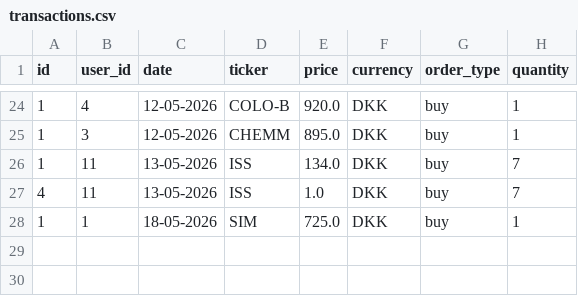
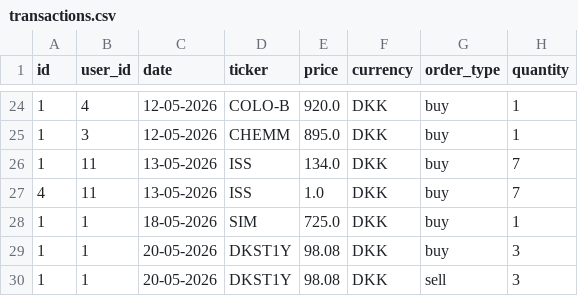
Before and after one commit to PatrickClemmensen/AP_CS_SEM1_INVESTERING, a CSV file: data/transactions.csv, drawn as a sheet; only a part is shown, gaps mark what is left out; the diff names each change by its address in the sheet, - before the commit and + after, or states it on an @@ line.

```diff
--- a/data/transactions.csv
+++ b/data/transactions.csv
+row 29: 1 | 1 | 20-05-2026 | DKST1Y | 98.08 | DKK | buy | 3
+row 30: 1 | 1 | 20-05-2026 | DKST1Y | 98.08 | DKK | sell | 3
```
Also changed, not shown: 11 other files.
